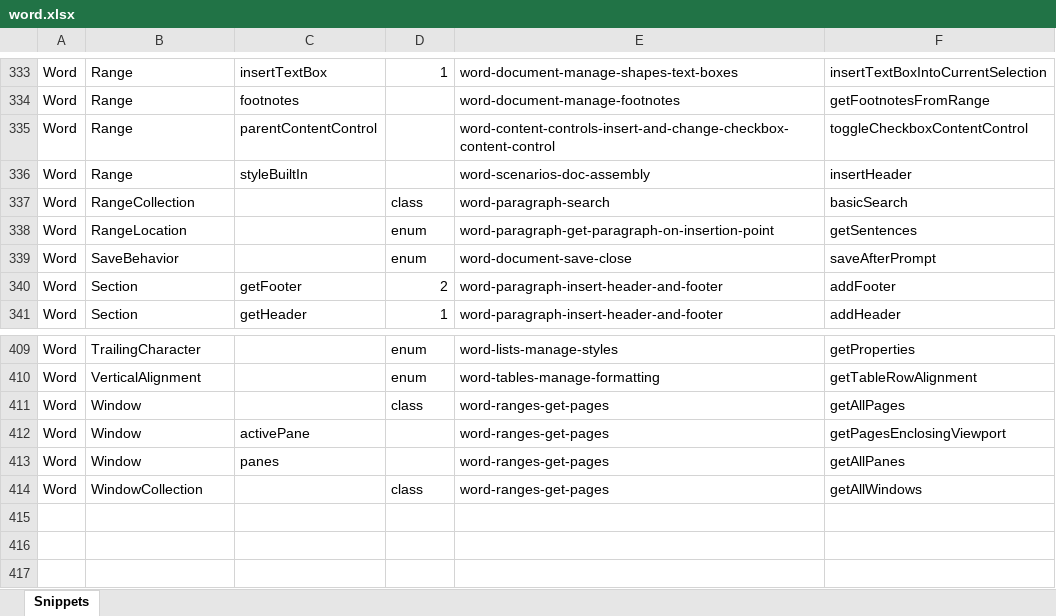
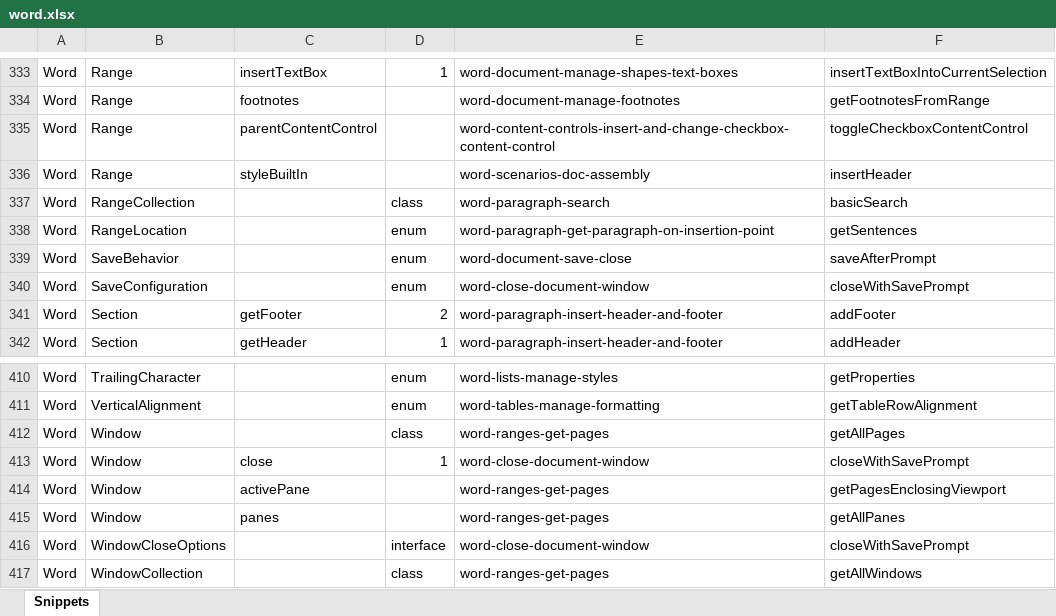
Before and after one commit to OfficeDev/office-js-snippets, an Excel workbook: snippet-extractor-metadata/word.xlsx, sheet Snippets, drawn as a sheet; only a part is shown, gaps mark what is left out; values as stored, in another font and other column widths than the file's, no borders; table styles not drawn; the diff names each change by its address in the sheet, - before the commit and + after, or states it on an @@ line.

Commit message:
[Word] (Window) Add snippet for close method (#1007)

```diff
--- a/snippet-extractor-metadata/word.xlsx (sheet Snippets)
+++ b/snippet-extractor-metadata/word.xlsx (sheet Snippets)
+row 340: Word | SaveConfiguration |  | enum | word-close-document-window | closeWithSavePrompt
+row 413: Word | Window | close | 1 | word-close-document-window | closeWithSavePrompt
+row 416: Word | WindowCloseOptions |  | interface | word-close-document-window | closeWithSavePrompt
```
Also changed, not shown: 6 other files.
